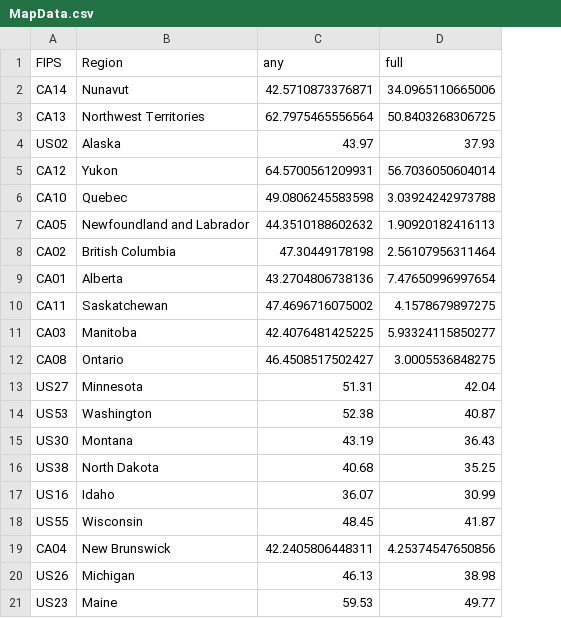
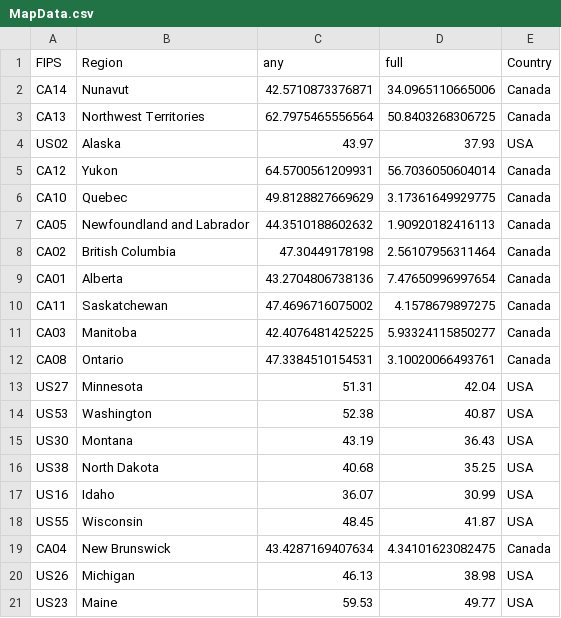
Before and after one commit to trevortombe/covidgraphs, a CSV file: Files/MapData.csv, drawn as a sheet; only a part is shown; the diff names each change by its address in the sheet, - before the commit and + after, or states it on an @@ line.

```diff
--- a/Files/MapData.csv
+++ b/Files/MapData.csv
+column E (Country), rows 2-21: Canada | Canada | USA | Canada | Canada | Canada | Canada | Canada | Canada | Canada | Canada | USA | USA | USA | USA | USA | USA | Canada | USA | USA
-C6 (any): 49.0806245583598
+C6 (any): 49.8128827669629
-D6 (full): 3.03924242973788
+D6 (full): 3.17361649929775
-C12 (any): 46.4508517502427
+C12 (any): 47.3384510154531
-D12 (full): 3.0005536848275
+D12 (full): 3.10020066493761
-C19 (any): 42.2405806448311
+C19 (any): 43.4287169407634
-D19 (full): 4.25374547650856
+D19 (full): 4.34101623082475
```
Also changed, not shown: Files/ProvTable.csv.
